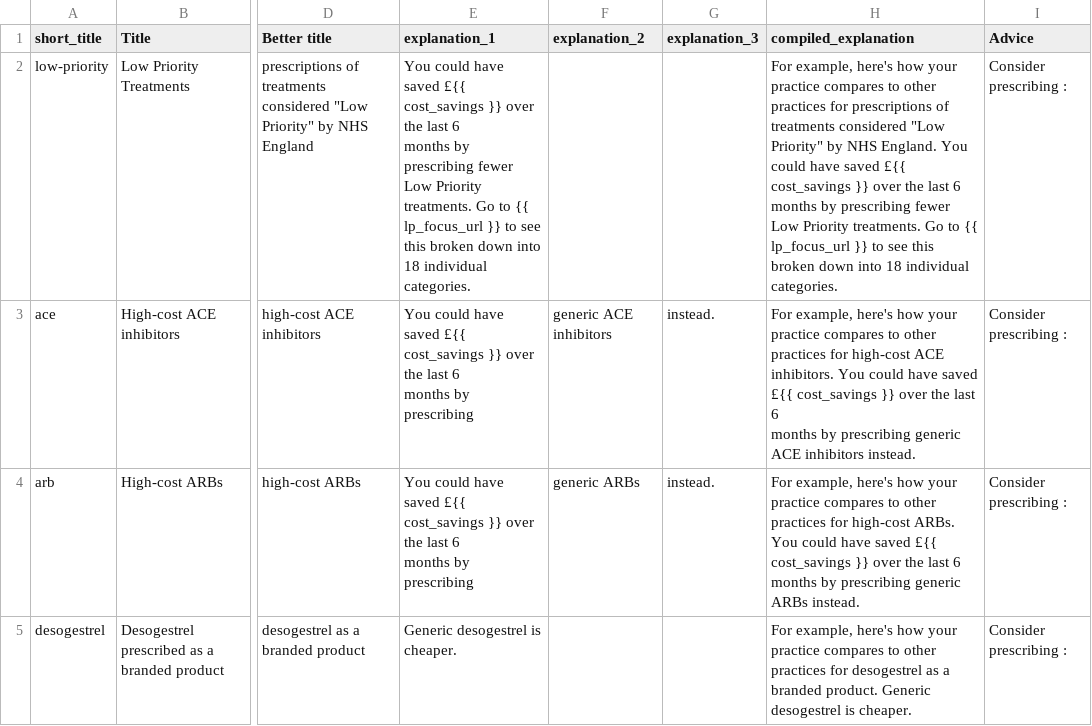
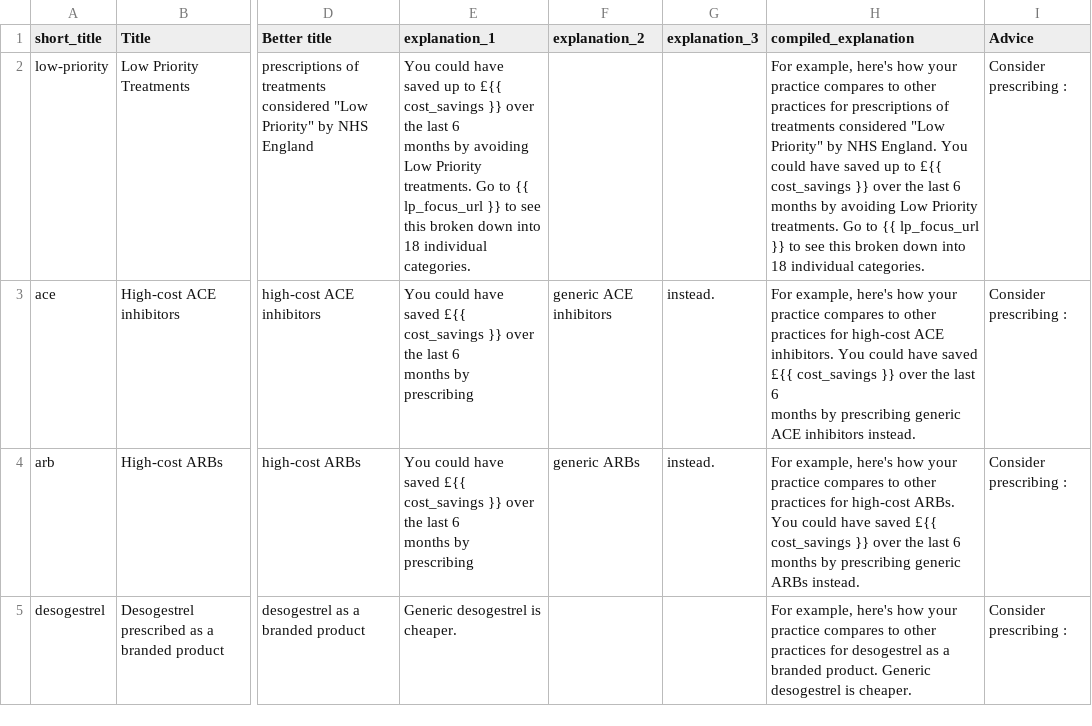
Before and after one commit to ebmdatalab/nimodipine-rct, a CSV file: antibioticsrct/antibioticsrct/measures_advice.csv, drawn as a sheet; only a part is shown, gaps mark what is left out; ↵ is a line break in a cell; the diff names each change by its address in the sheet, - before the commit and + after, or states it on an @@ line.

Commit message:
Use special URL for low-priority omnibus drilldown

```diff
--- a/antibioticsrct/antibioticsrct/measures_advice.csv
+++ b/antibioticsrct/antibioticsrct/measures_advice.csv
-E2 (explanation_1): …have saved £{{ cost_savings }} over the last 6 ↵ months by prescribing fewer Low Priority…
+E2 (explanation_1): …have saved up to £{{ cost_savings }} over the last 6 ↵ months by avoiding Low Priority…
-H2 (compiled_explanation): …have saved £{{ cost_savings }} over the last 6 ↵ months by prescribing fewer Low Priority…
+H2 (compiled_explanation): …have saved up to £{{ cost_savings }} over the last 6 ↵ months by avoiding Low Priority…
```
Also changed, not shown: 3 other files.
